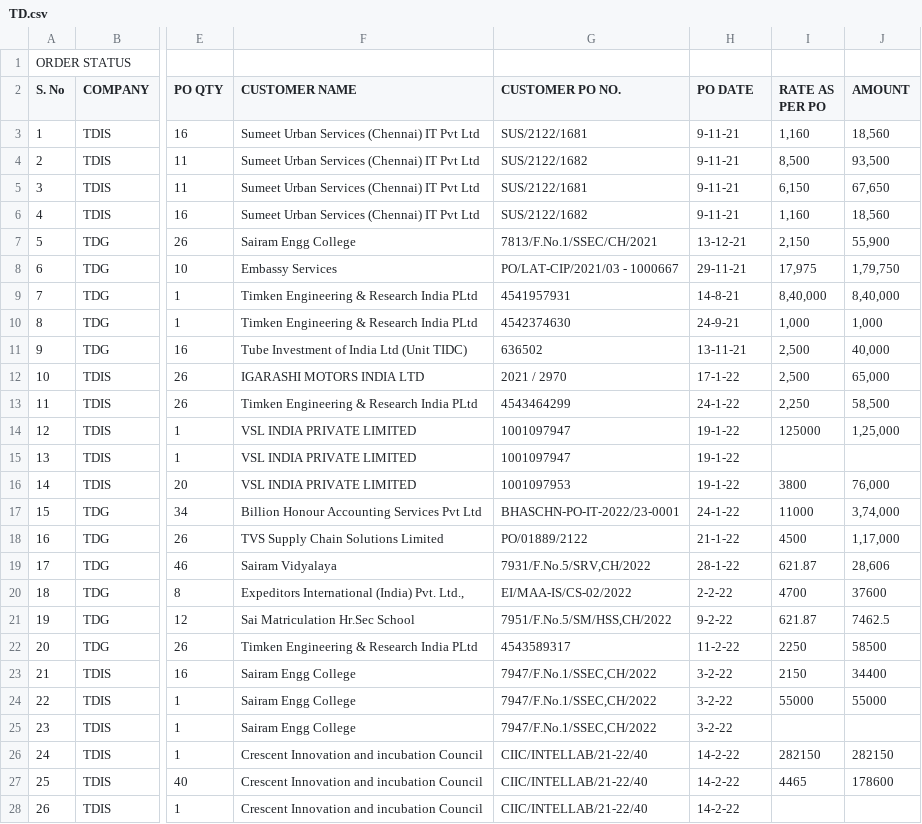
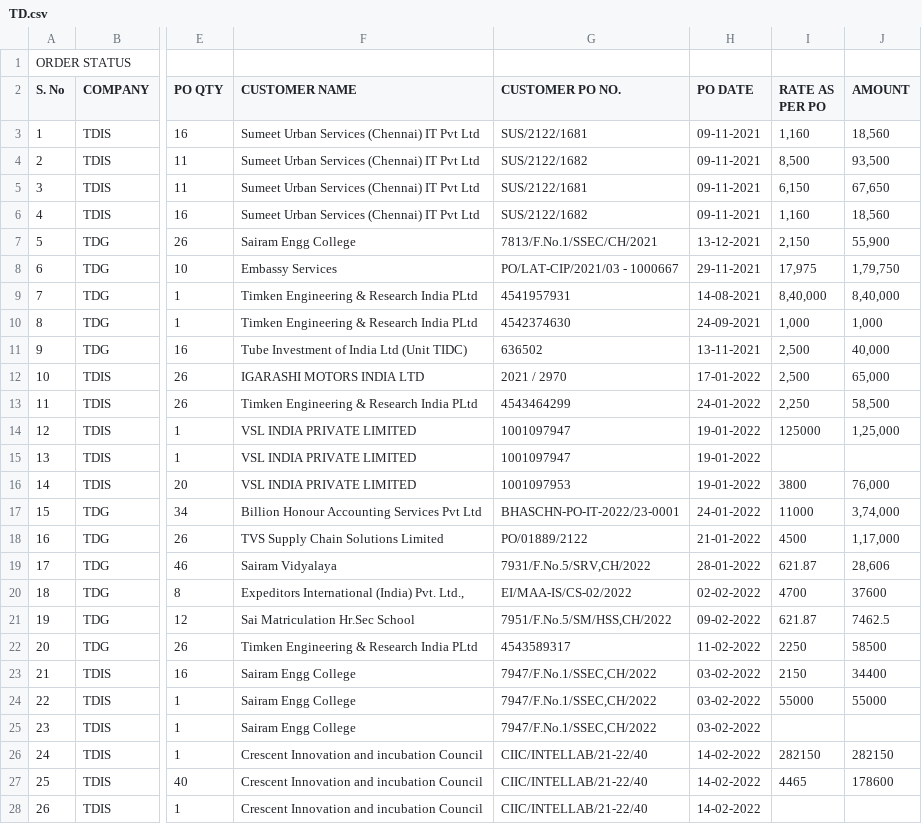
Before and after one commit to SimbhuTwice/TDGIS, a CSV file: TD.csv, drawn as a sheet; only a part is shown, gaps mark what is left out; the diff covers the shown part only; the diff names each change by its address in the sheet, - before the commit and + after, or states it on an @@ line.

Commit message:
Add files via upload

```diff
--- a/TD.csv
+++ b/TD.csv
-H3:H6 (PO DATE): 9-11-21
+H3:H6 (PO DATE): 09-11-2021
-H7 (PO DATE): 13-12-21
+H7 (PO DATE): 13-12-2021
-H8 (PO DATE): 29-11-21
+H8 (PO DATE): 29-11-2021
-H9 (PO DATE): 14-8-21
+H9 (PO DATE): 14-08-2021
-H10 (PO DATE): 24-9-21
+H10 (PO DATE): 24-09-2021
-H11 (PO DATE): 13-11-21
+H11 (PO DATE): 13-11-2021
-H12 (PO DATE): 17-1-22
+H12 (PO DATE): 17-01-2022
-H13 (PO DATE): 24-1-22
+H13 (PO DATE): 24-01-2022
-H14:H16 (PO DATE): 19-1-22
+H14:H16 (PO DATE): 19-01-2022
-H17 (PO DATE): 24-1-22
+H17 (PO DATE): 24-01-2022
-H18 (PO DATE): 21-1-22
+H18 (PO DATE): 21-01-2022
-H19 (PO DATE): 28-1-22
+H19 (PO DATE): 28-01-2022
-H20 (PO DATE): 2-2-22
+H20 (PO DATE): 02-02-2022
-H21 (PO DATE): 9-2-22
+H21 (PO DATE): 09-02-2022
-H22 (PO DATE): 11-2-22
+H22 (PO DATE): 11-02-2022
-H23:H25 (PO DATE): 3-2-22
+H23:H25 (PO DATE): 03-02-2022
-H26:H28 (PO DATE): 14-2-22
+H26:H28 (PO DATE): 14-02-2022
```
Also changed, not shown: 8 edited cells elsewhere in this file.
